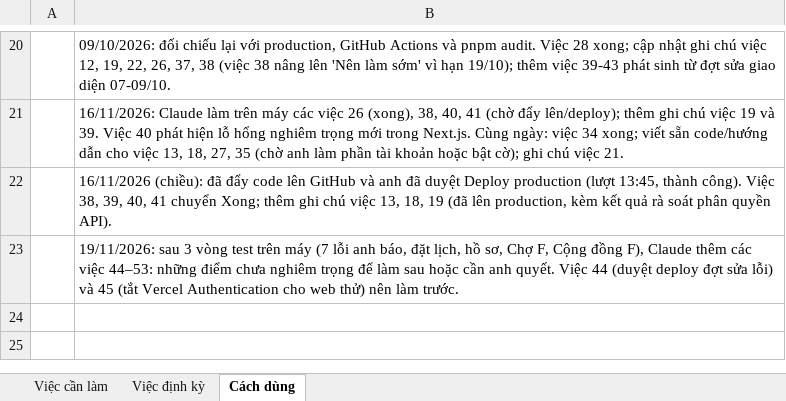
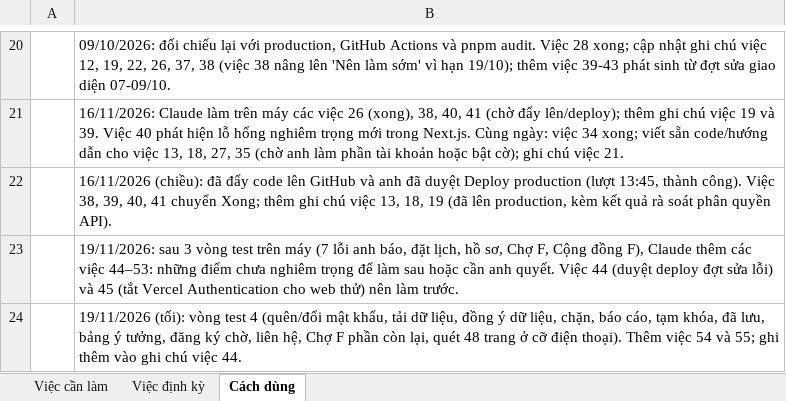
Before and after one commit to BaoHe198/Fgrapher, an Excel workbook: docs/ops/Fgrapher-checklist-viec-thu-cong.xlsx, sheet Cách dùng, drawn as a sheet; only a part is shown, gaps mark what is left out; values as stored, in another font and other column widths than the file's, no borders; the diff names each change by its address in the sheet, - before the commit and + after, or states it on an @@ line.

```diff
--- a/docs/ops/Fgrapher-checklist-viec-thu-cong.xlsx (sheet Cách dùng)
+++ b/docs/ops/Fgrapher-checklist-viec-thu-cong.xlsx (sheet Cách dùng)
+row 24:  | 19/11/2026 (tối): vòng test 4 (quên/đổi mật khẩu, tải dữ liệu, đồng ý dữ liệu, chặn, báo cáo, tạm khóa, đã lưu, bảng ý tưởng, đăng ký chờ, liên hệ, Chợ F phần còn lại, quét 48 trang ở cỡ điện thoại). Thêm việc 54 và 55; ghi thêm vào ghi chú việc 44.
```
Also changed, not shown: sheet Việc cần làm.
